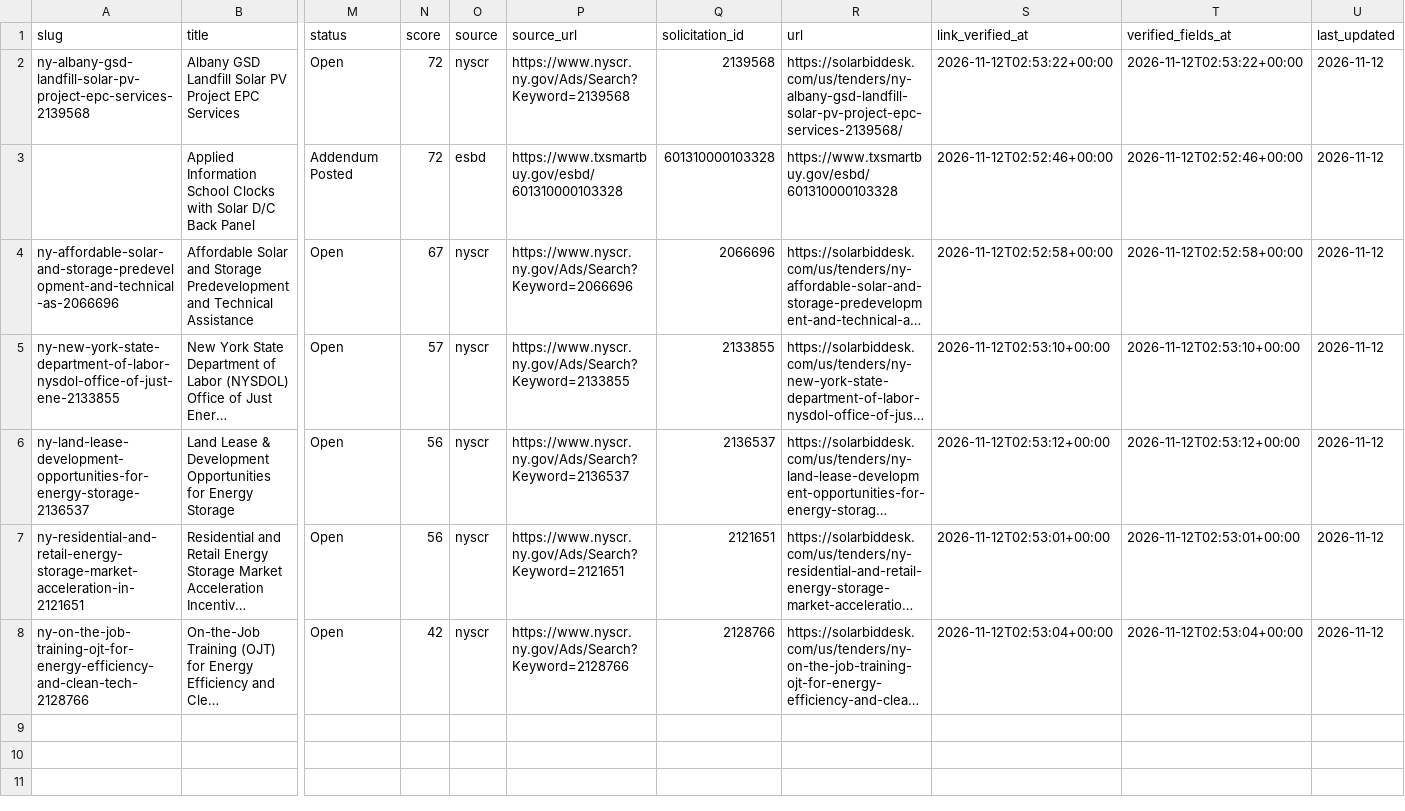
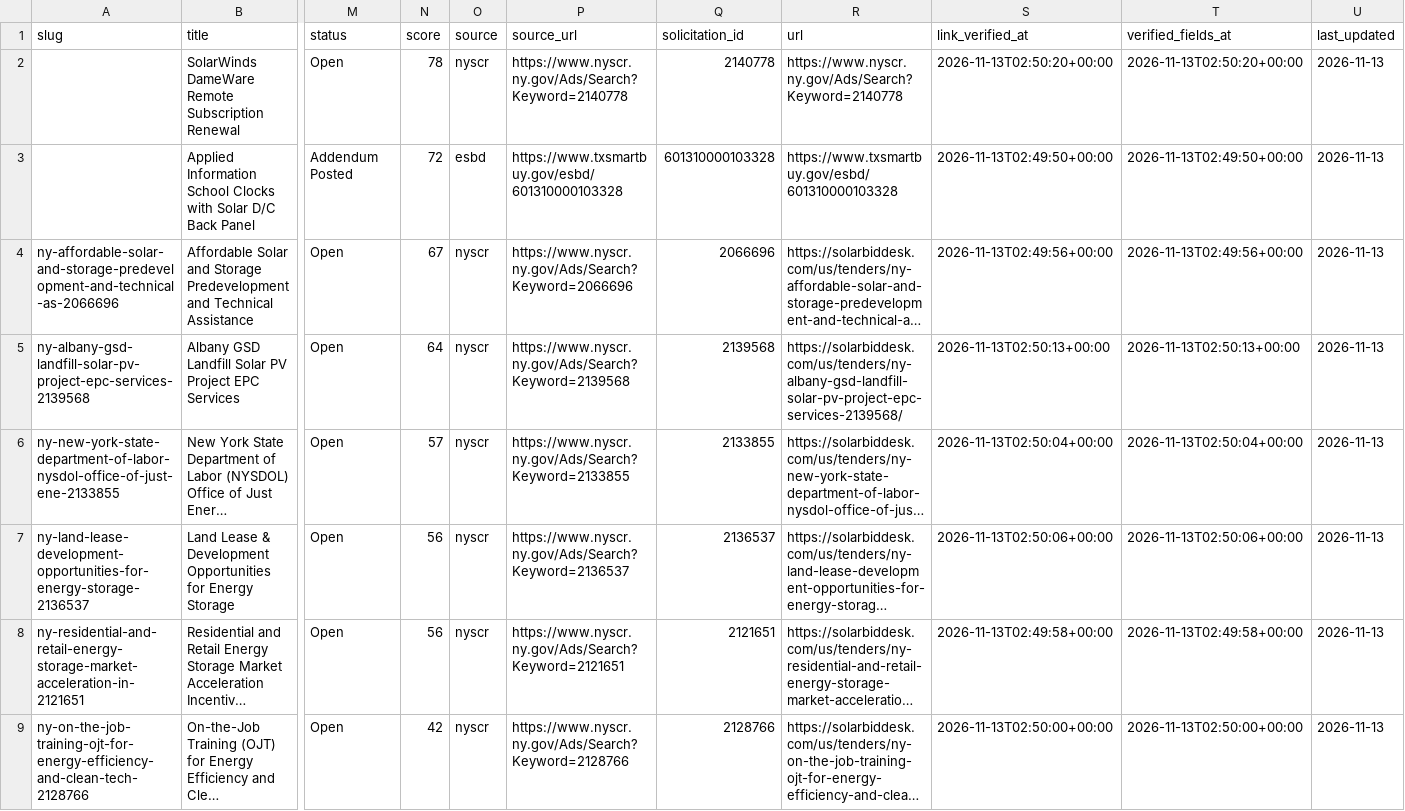
Before and after one commit to boryanmarkulis/solarbiddesk, a CSV file: us/data/tenders.csv, drawn as a sheet; only a part is shown, gaps mark what is left out; long unchanged cells end in …; removed rows and columns are numbered as before the commit, all else as after; rows hold the shown columns only; the diff names each change by its address in the sheet, - before the commit and + after, or states it on an @@ line.

```diff
--- a/us/data/tenders.csv
+++ b/us/data/tenders.csv
-row 2: ny-albany-gsd-landfill-solar-pv-project-epc-services-2139568 | Albany GSD Landfill Solar PV Project EPC Services | Open | 72 | nyscr | https://www.nyscr.ny.gov/Ads/Search?Keyword=2139568 | 2139568 | https://solarbiddesk.com/us/tenders/ny-albany-gsd-landfill-solar-pv-project-epc-services-2139568/ | 2026-11-12T02:53:22+00:00 | 2026-11-12T02:53:22+00:00 | 2026-11-12
+row 2:  | SolarWinds DameWare Remote Subscription Renewal | Open | 78 | nyscr | https://www.nyscr.ny.gov/Ads/Search?Keyword=2140778 | 2140778 | https://www.nyscr.ny.gov/Ads/Search?Keyword=2140778 | 2026-11-13T02:50:20+00:00 | 2026-11-13T02:50:20+00:00 | 2026-11-13
-S3 (link_verified_at): 2026-11-12T02:52:46+00:00
+S3 (link_verified_at): 2026-11-13T02:49:50+00:00
-T3 (verified_fields_at): 2026-11-12T02:52:46+00:00
+T3 (verified_fields_at): 2026-11-13T02:49:50+00:00
-U3:U4 (last_updated): 2026-11-12
+U3:U4 (last_updated): 2026-11-13
-S4 (link_verified_at): 2026-11-12T02:52:58+00:00
+S4 (link_verified_at): 2026-11-13T02:49:56+00:00
-T4 (verified_fields_at): 2026-11-12T02:52:58+00:00
+T4 (verified_fields_at): 2026-11-13T02:49:56+00:00
+row 5: ny-albany-gsd-landfill-solar-pv-project-epc-services-2139568 | Albany GSD Landfill Solar PV Project EPC Services | Open | 64 | nyscr | https://www.nyscr.ny.gov/Ads/Search?Keyword=2139568 | 2139568 | https://solarbiddesk.com/us/tenders/ny-albany-gsd-landfill-solar-pv-project-epc-services-2139568/ | 2026-11-13T02:50:13+00:00 | 2026-11-13T02:50:13+00:00 | 2026-11-13
-S6 (link_verified_at): 2026-11-12T02:53:10+00:00
+S6 (link_verified_at): 2026-11-13T02:50:04+00:00
-T6 (verified_fields_at): 2026-11-12T02:53:10+00:00
+T6 (verified_fields_at): 2026-11-13T02:50:04+00:00
-U6:U9 (last_updated): 2026-11-12
+U6:U9 (last_updated): 2026-11-13
-S7 (link_verified_at): 2026-11-12T02:53:12+00:00
+S7 (link_verified_at): 2026-11-13T02:50:06+00:00
-T7 (verified_fields_at): 2026-11-12T02:53:12+00:00
+T7 (verified_fields_at): 2026-11-13T02:50:06+00:00
-S8 (link_verified_at): 2026-11-12T02:53:01+00:00
+S8 (link_verified_at): 2026-11-13T02:49:58+00:00
-T8 (verified_fields_at): 2026-11-12T02:53:01+00:00
+T8 (verified_fields_at): 2026-11-13T02:49:58+00:00
-S9 (link_verified_at): 2026-11-12T02:53:04+00:00
+S9 (link_verified_at): 2026-11-13T02:50:00+00:00
-T9 (verified_fields_at): 2026-11-12T02:53:04+00:00
+T9 (verified_fields_at): 2026-11-13T02:50:00+00:00
```
Also changed, not shown: 21 other files.
